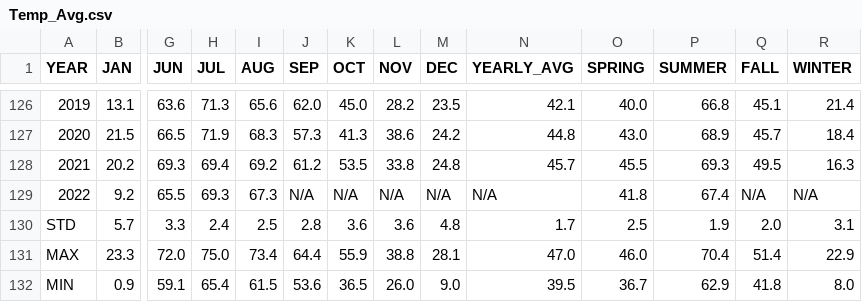
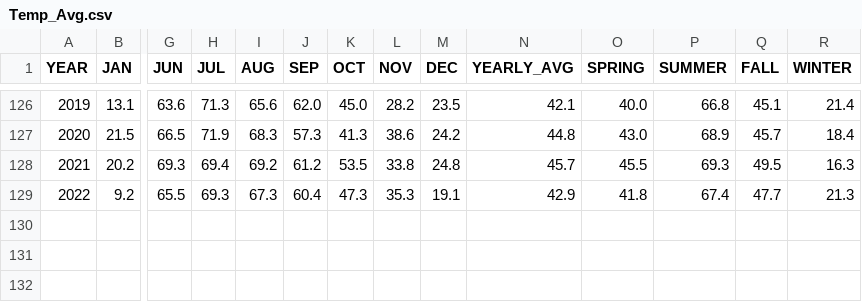
Before and after one commit to jasparkatt/datastore, a CSV file: Temp_Avg.csv, drawn as a sheet; only a part is shown, gaps mark what is left out; rows hold the shown columns only; the diff names each change by its address in the sheet, - before the commit and + after, or states it on an @@ line.

Commit message:
Update Temp_Avg.csv

```diff
--- a/Temp_Avg.csv
+++ b/Temp_Avg.csv
-J129 (SEP): N/A
+J129 (SEP): 60.4
-K129 (OCT): N/A
+K129 (OCT): 47.3
-L129 (NOV): N/A
+L129 (NOV): 35.3
-M129 (DEC): N/A
+M129 (DEC): 19.1
-N129 (YEARLY_AVG): N/A
+N129 (YEARLY_AVG): 42.9
-Q129 (FALL): N/A
+Q129 (FALL): 47.7
-R129 (WINTER): N/A
+R129 (WINTER): 21.3
-row 130: STD | 5.7 | 3.3 | 2.4 | 2.5 | 2.8 | 3.6 | 3.6 | 4.8 | 1.7 | 2.5 | 1.9 | 2.0 | 3.1
-row 131: MAX | 23.3 | 72.0 | 75.0 | 73.4 | 64.4 | 55.9 | 38.8 | 28.1 | 47.0 | 46.0 | 70.4 | 51.4 | 22.9
-row 132: MIN | 0.9 | 59.1 | 65.4 | 61.5 | 53.6 | 36.5 | 26.0 | 9.0 | 39.5 | 36.7 | 62.9 | 41.8 | 8.0
```
